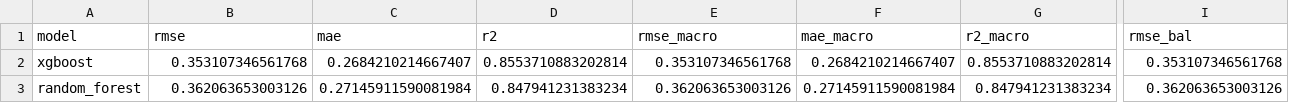
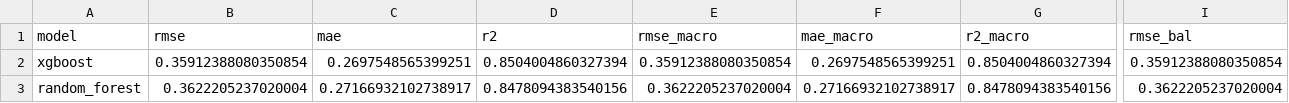
Before and after one commit to Qascve/MSC-RP, a CSV file: results/benchmark/Teleostei/cv/benchmark_metrics_cv.csv, drawn as a sheet; only a part is shown, gaps mark what is left out; the diff covers the shown part only; the diff names each change by its address in the sheet, - before the commit and + after, or states it on an @@ line.

```diff
--- a/results/benchmark/Teleostei/cv/benchmark_metrics_cv.csv
+++ b/results/benchmark/Teleostei/cv/benchmark_metrics_cv.csv
-B2 (rmse): 0.353107346561768
+B2 (rmse): 0.35912388080350854
-C2 (mae): 0.2684210214667407
+C2 (mae): 0.2697548565399251
-D2 (r2): 0.8553710883202814
+D2 (r2): 0.8504004860327394
-E2 (rmse_macro): 0.353107346561768
+E2 (rmse_macro): 0.35912388080350854
-F2 (mae_macro): 0.2684210214667407
+F2 (mae_macro): 0.2697548565399251
-G2 (r2_macro): 0.8553710883202814
+G2 (r2_macro): 0.8504004860327394
-I2 (rmse_bal): 0.353107346561768
+I2 (rmse_bal): 0.35912388080350854
-B3 (rmse): 0.362063653003126
+B3 (rmse): 0.3622205237020004
-C3 (mae): 0.27145911590081984
+C3 (mae): 0.27166932102738917
-D3 (r2): 0.847941231383234
+D3 (r2): 0.8478094383540156
-E3 (rmse_macro): 0.362063653003126
+E3 (rmse_macro): 0.3622205237020004
-F3 (mae_macro): 0.27145911590081984
+F3 (mae_macro): 0.27166932102738917
-G3 (r2_macro): 0.847941231383234
+G3 (r2_macro): 0.8478094383540156
-I3 (rmse_bal): 0.362063653003126
+I3 (rmse_bal): 0.3622205237020004
```
Also changed, not shown: 4 edited cells elsewhere in this file, results/benchmark/Mammalia/cv/benchmark_predictions_cv.csv, results/benchmark/all/species_accuracy.csv, 49 other files.
